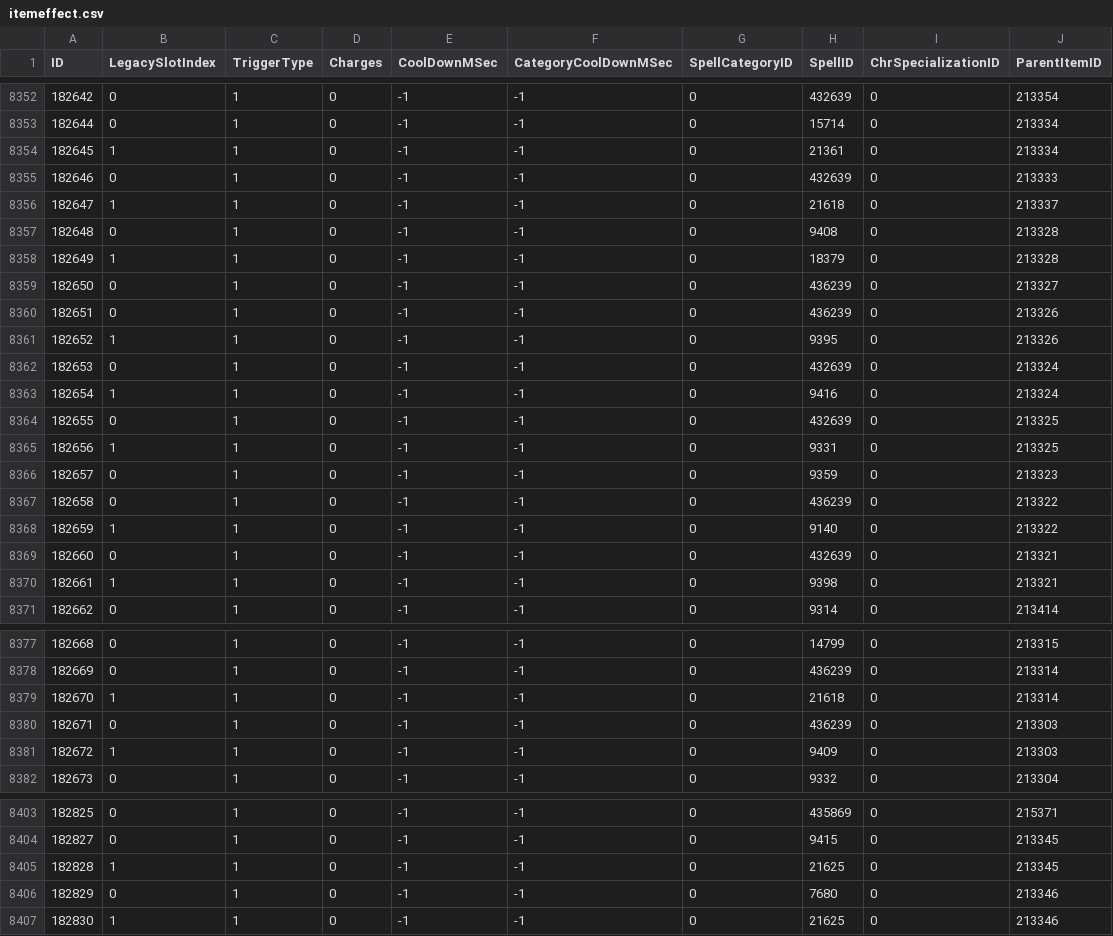
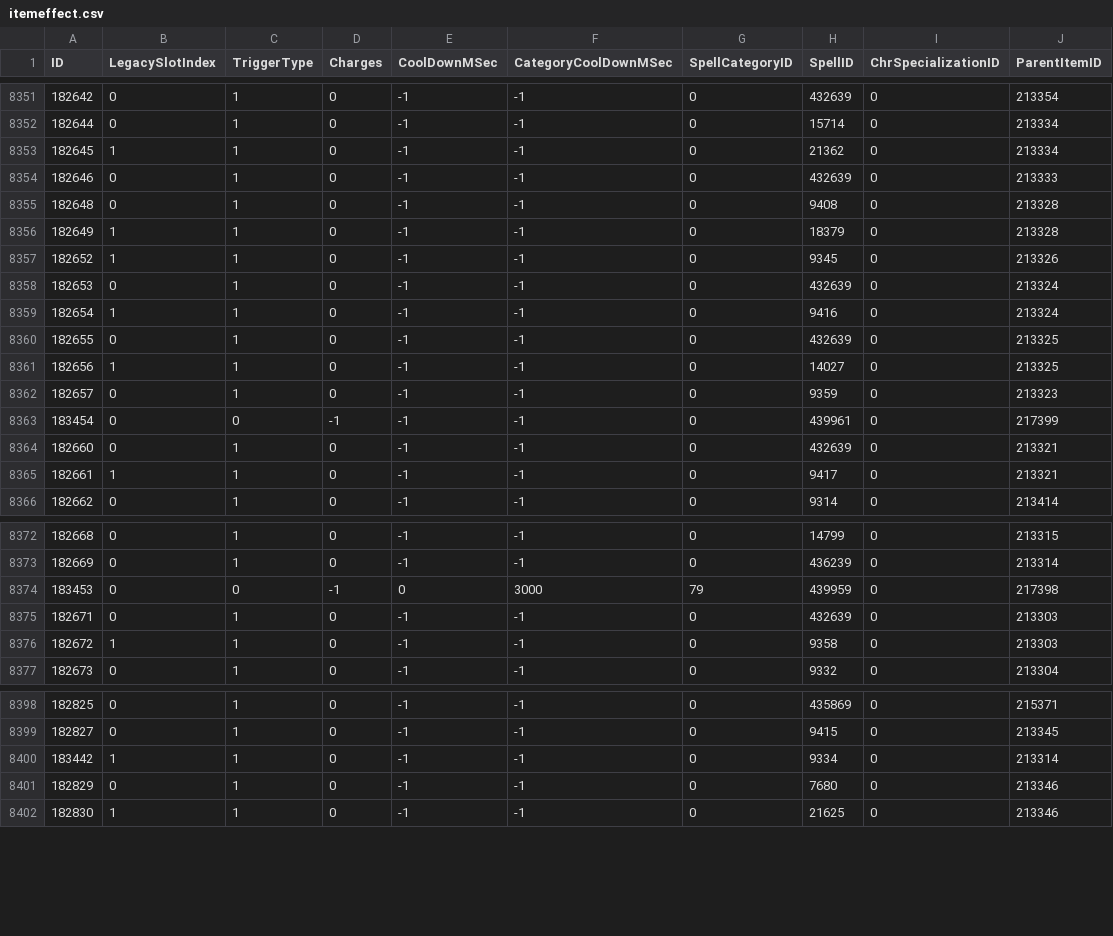
Before and after one commit to GuybrushGit/WarriorSim, a CSV file: gear/itemeffect.csv, drawn as a sheet; only a part is shown, gaps mark what is left out; removed rows and columns are numbered as before the commit, all else as after; the diff covers the shown part only; the diff names each change by its address in the sheet, - before the commit and + after, or states it on an @@ line.

Commit message:
P2 items update

```diff
--- a/gear/itemeffect.csv
+++ b/gear/itemeffect.csv
-H8353 (SpellID): 21361
+H8353 (SpellID): 21362
-row 8356: 182647 | 1 | 1 | 0 | -1 | -1 | 0 | 21618 | 0 | 213337
-row 8359: 182650 | 0 | 1 | 0 | -1 | -1 | 0 | 436239 | 0 | 213327
-row 8360: 182651 | 0 | 1 | 0 | -1 | -1 | 0 | 436239 | 0 | 213326
-H8357 (SpellID): 9395
+H8357 (SpellID): 9345
-H8361 (SpellID): 9331
+H8361 (SpellID): 14027
@@ column A (ID) renumbered between rows 8363 and 8400 @@
-C8363 (TriggerType): 1
+C8363 (TriggerType): 0
-D8363 (Charges): 0
+D8363 (Charges): -1
-H8363 (SpellID): 436239
+H8363 (SpellID): 439961
-J8363 (ParentItemID): 213322
+J8363 (ParentItemID): 217399
-row 8368: 182659 | 1 | 1 | 0 | -1 | -1 | 0 | 9140 | 0 | 213322
-H8365 (SpellID): 9398
+H8365 (SpellID): 9417
-row 8379: 182670 | 1 | 1 | 0 | -1 | -1 | 0 | 21618 | 0 | 213314
+row 8374: 183453 | 0 | 0 | -1 | 0 | 3000 | 79 | 439959 | 0 | 217398
-H8375 (SpellID): 436239
+H8375 (SpellID): 432639
-H8376 (SpellID): 9409
+H8376 (SpellID): 9358
-H8400 (SpellID): 21625
+H8400 (SpellID): 9334
-J8400 (ParentItemID): 213345
+J8400 (ParentItemID): 213314
```
Also changed, not shown: 1 removed row and 11 edited cells elsewhere in this file, 5 other files.
